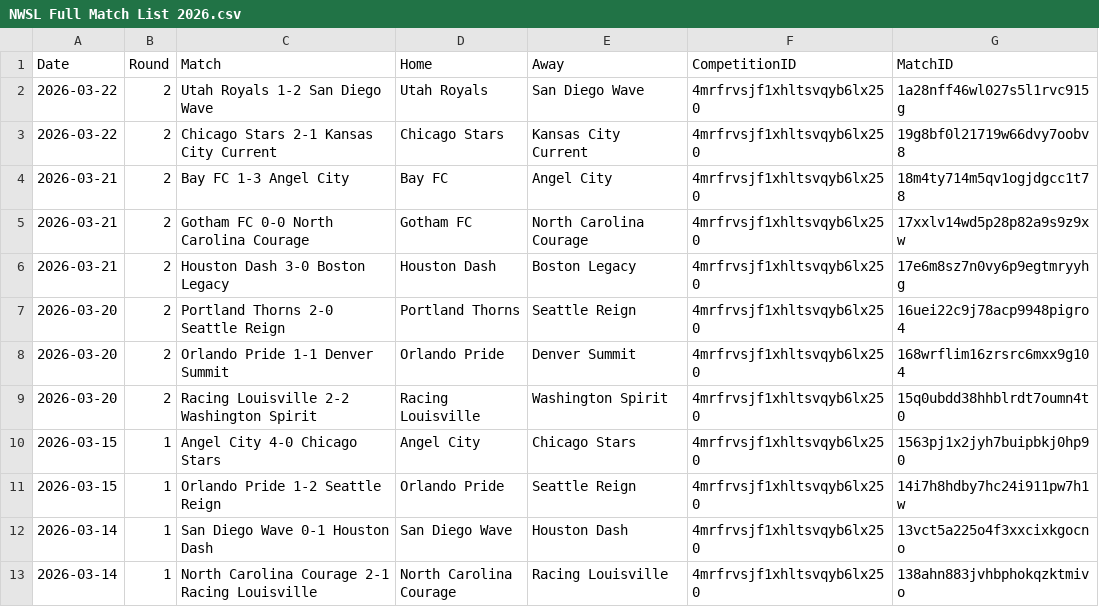
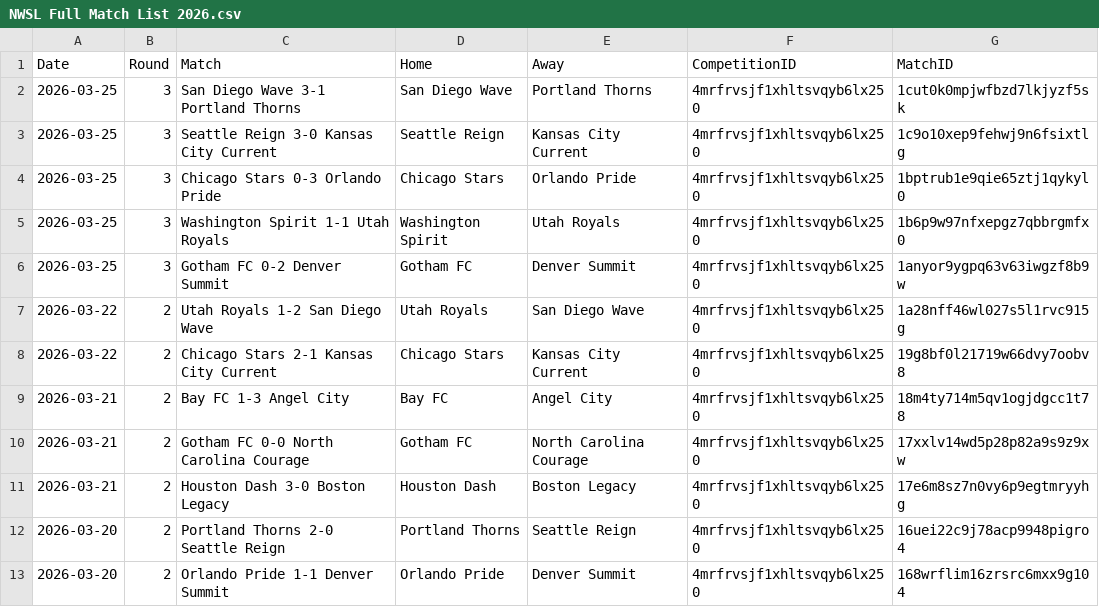
Before and after one commit to emrahderel/Post_Match_App, a CSV file: League_Files/NWSL Full Match List 2026.csv, drawn as a sheet; only a part is shown; the shorter side is filled out with more unchanged rows; the diff names each change by its address in the sheet, - before the commit and + after, or states it on an @@ line.

```diff
--- a/League_Files/NWSL Full Match List 2026.csv
+++ b/League_Files/NWSL Full Match List 2026.csv
+row 2: 2026-03-25 | 3 | San Diego Wave 3-1 Portland Thorns | San Diego Wave | Portland Thorns | 4mrfrvsjf1xhltsvqyb6lx250 | 1cut0k0mpjwfbzd7lkjyzf5sk
+row 3: 2026-03-25 | 3 | Seattle Reign 3-0 Kansas City Current | Seattle Reign | Kansas City Current | 4mrfrvsjf1xhltsvqyb6lx250 | 1c9o10xep9fehwj9n6fsixtlg
+row 4: 2026-03-25 | 3 | Chicago Stars 0-3 Orlando Pride | Chicago Stars | Orlando Pride | 4mrfrvsjf1xhltsvqyb6lx250 | 1bptrub1e9qie65ztj1qykyl0
+row 5: 2026-03-25 | 3 | Washington Spirit 1-1 Utah Royals | Washington Spirit | Utah Royals | 4mrfrvsjf1xhltsvqyb6lx250 | 1b6p9w97nfxepgz7qbbrgmfx0
+row 6: 2026-03-25 | 3 | Gotham FC 0-2 Denver Summit | Gotham FC | Denver Summit | 4mrfrvsjf1xhltsvqyb6lx250 | 1anyor9ygpq63v63iwgzf8b9w
```
Also changed, not shown: Stat_Files/Colombian Primera A 2026.csv, Stat_Files/Liga Profesional Argentina 2026.csv, 21 other files.
